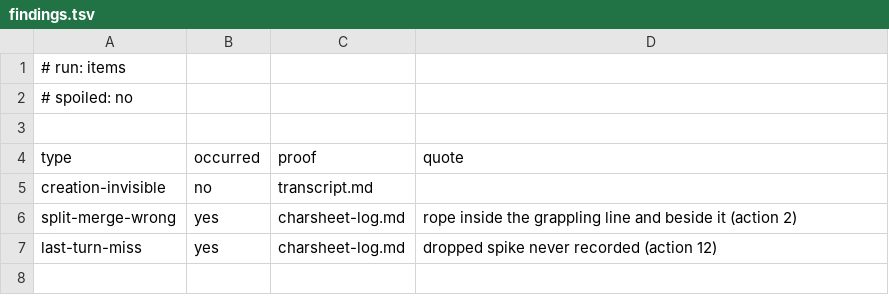
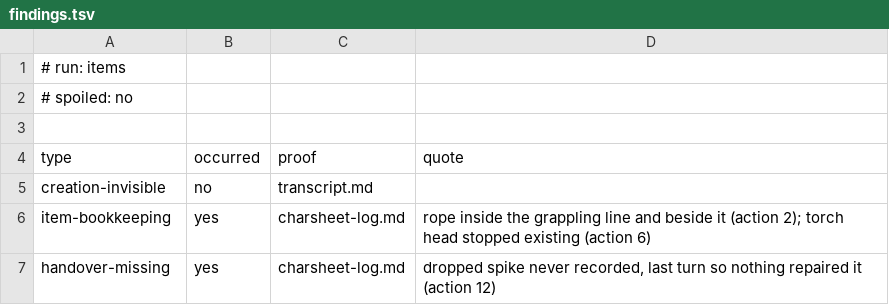
Before and after one commit to memmaker/llm-fudge, a TSV file: consistency-out/20260809-122730/items/findings.tsv, drawn as a sheet.

```diff
--- a/consistency-out/20260809-122730/items/findings.tsv
+++ b/consistency-out/20260809-122730/items/findings.tsv
@@ -5,3 +5,3 @@ type	occurred	proof	quote
 creation-invisible	no	transcript.md	
-split-merge-wrong	yes	charsheet-log.md	rope inside the grappling line and beside it (action 2)
-last-turn-miss	yes	charsheet-log.md	dropped spike never recorded (action 12)
+item-bookkeeping	yes	charsheet-log.md	rope inside the grappling line and beside it (action 2); torch head stopped existing (action 6)
+handover-missing	yes	charsheet-log.md	dropped spike never recorded, last turn so nothing repaired it (action 12)
```
Also changed, not shown: consistency-out/20260809-122730/death/findings.tsv, consistency-out/20260809-141500-nemotron-drift/run1/findings.tsv, 48 other files.
